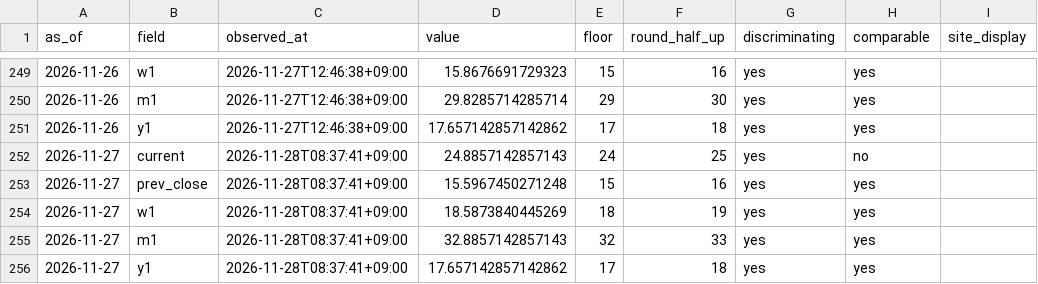
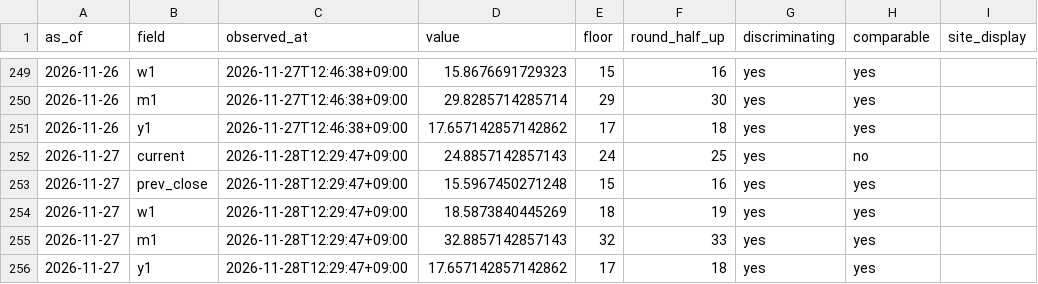
Before and after one commit to plhiroshiiq-spec/Fear-Greed, a CSV file: data/rounding_probe.csv, drawn as a sheet; only a part is shown, gaps mark what is left out; the diff names each change by its address in the sheet, - before the commit and + after, or states it on an @@ line.

```diff
--- a/data/rounding_probe.csv
+++ b/data/rounding_probe.csv
-C252:C256 (observed_at): 2026-11-28T08:37:41+09:00
+C252:C256 (observed_at): 2026-11-28T12:29:47+09:00
```
Also changed, not shown: 2 other files.
